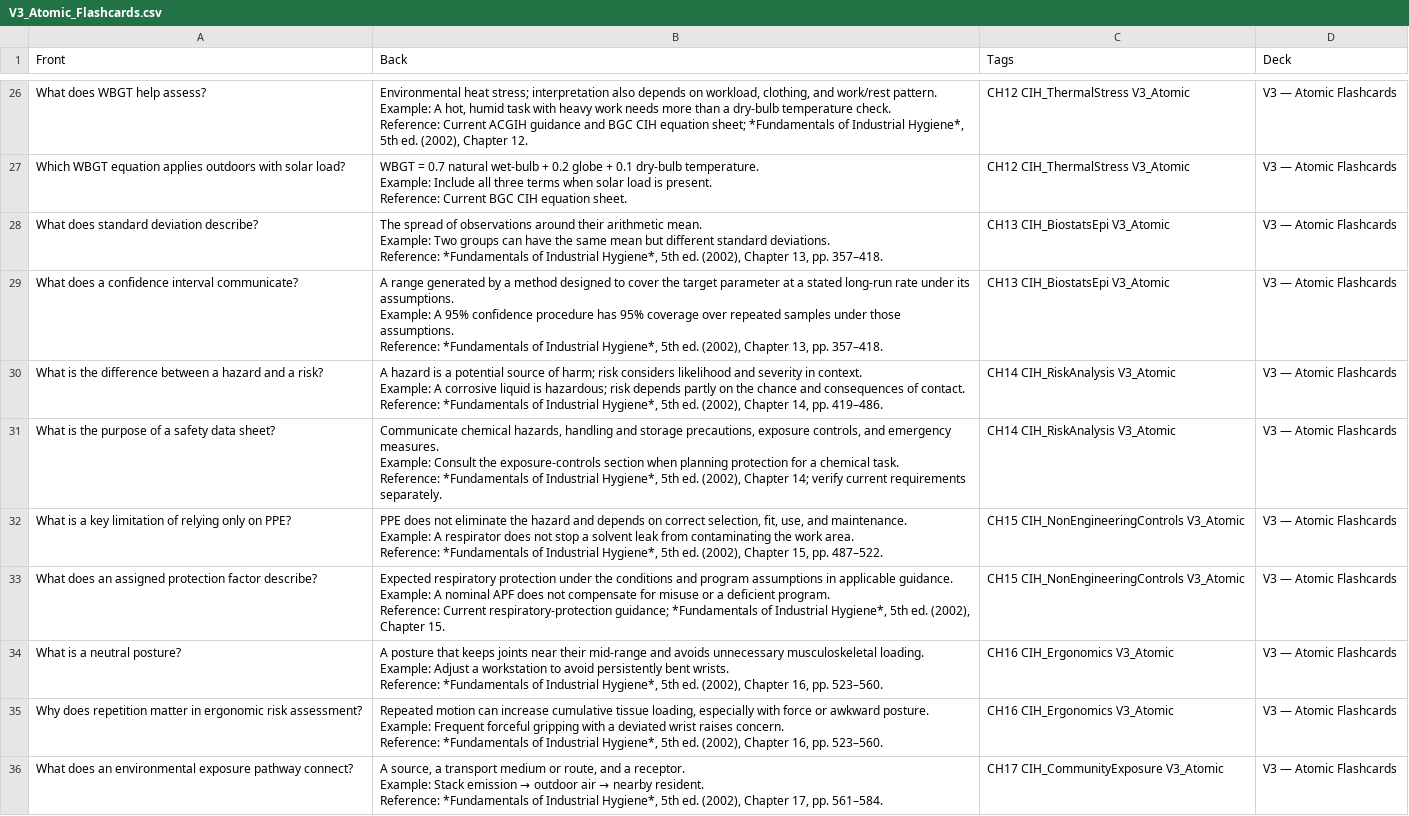
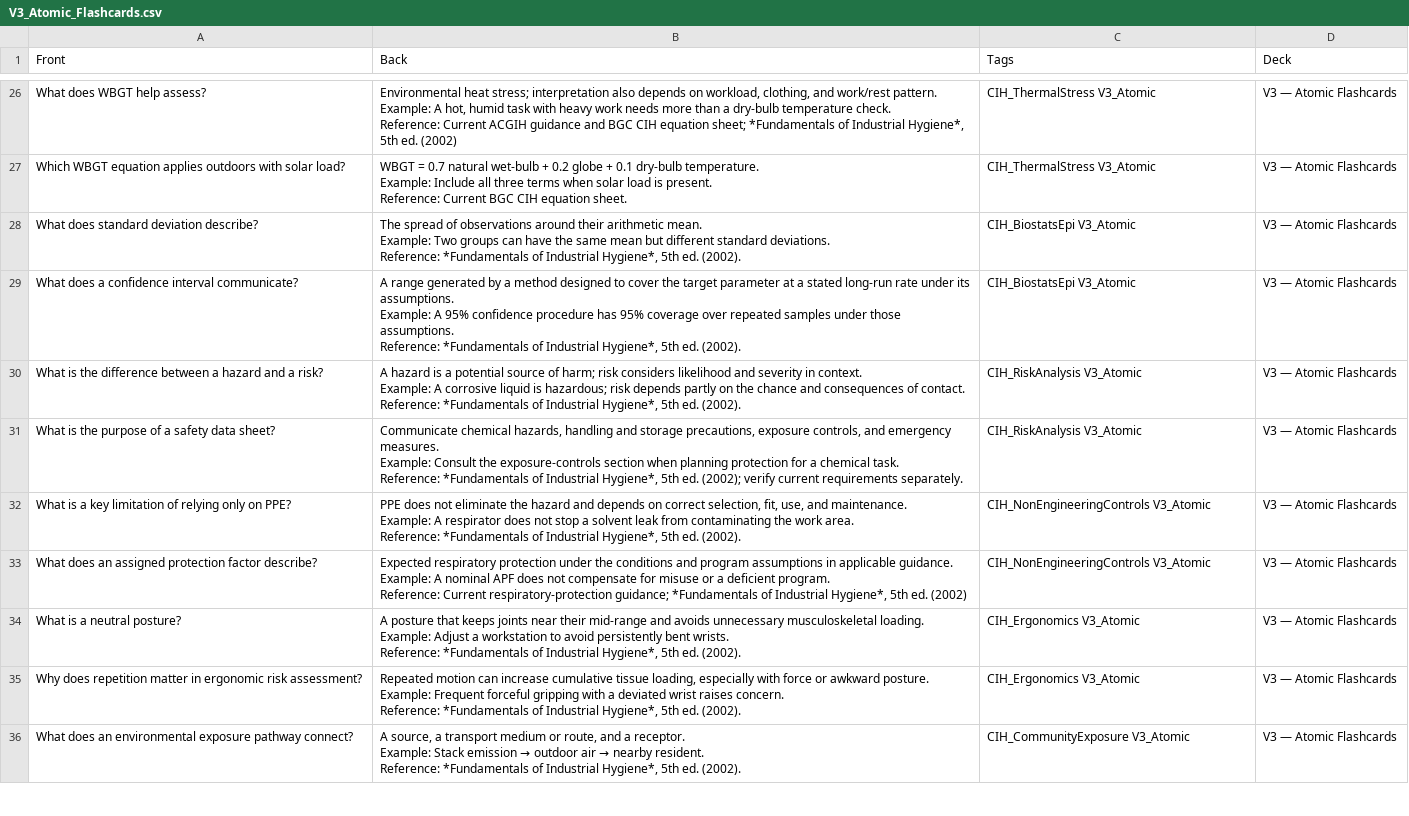
Before and after one commit to pawel4dollaz/cih-study, a CSV file: V3_Atomic_Flashcards.csv, drawn as a sheet; only a part is shown, gaps mark what is left out; the diff covers the shown part only; the diff names each change by its address in the sheet, - before the commit and + after, or states it on an @@ line.

```diff
--- a/V3_Atomic_Flashcards.csv
+++ b/V3_Atomic_Flashcards.csv
-B26 (Back): …5th ed. (2002), Chapter 12.
+B26 (Back): …5th ed. (2002)
-C26:C27 (Tags): CH12 CIH_ThermalStress V3_Atomic
+C26:C27 (Tags): CIH_ThermalStress V3_Atomic
-B28 (Back): …5th ed. (2002), Chapter 13, pp. 357–418.
+B28 (Back): …5th ed. (2002).
-C28:C29 (Tags): CH13 CIH_BiostatsEpi V3_Atomic
+C28:C29 (Tags): CIH_BiostatsEpi V3_Atomic
-B29 (Back): …5th ed. (2002), Chapter 13, pp. 357–418.
+B29 (Back): …5th ed. (2002).
-B30 (Back): …5th ed. (2002), Chapter 14, pp. 419–486.
+B30 (Back): …5th ed. (2002).
-C30:C31 (Tags): CH14 CIH_RiskAnalysis V3_Atomic
+C30:C31 (Tags): CIH_RiskAnalysis V3_Atomic
-B31 (Back): …5th ed. (2002), Chapter 14; verify current…
+B31 (Back): …5th ed. (2002); verify current…
-B32 (Back): …5th ed. (2002), Chapter 15, pp. 487–522.
+B32 (Back): …5th ed. (2002).
-C32:C33 (Tags): CH15 CIH_NonEngineeringControls V3_Atomic
+C32:C33 (Tags): CIH_NonEngineeringControls V3_Atomic
-B33 (Back): …5th ed. (2002), Chapter 15.
+B33 (Back): …5th ed. (2002)
-B34 (Back): …5th ed. (2002), Chapter 16, pp. 523–560.
+B34 (Back): …5th ed. (2002).
-C34:C35 (Tags): CH16 CIH_Ergonomics V3_Atomic
+C34:C35 (Tags): CIH_Ergonomics V3_Atomic
-B35 (Back): …5th ed. (2002), Chapter 16, pp. 523–560.
+B35 (Back): …5th ed. (2002).
-B36 (Back): …5th ed. (2002), Chapter 17, pp. 561–584.
+B36 (Back): …5th ed. (2002).
-C36 (Tags): CH17 CIH_CommunityExposure V3_Atomic
+C36 (Tags): CIH_CommunityExposure V3_Atomic
```
Also changed, not shown: 93 edited cells elsewhere in this file.
